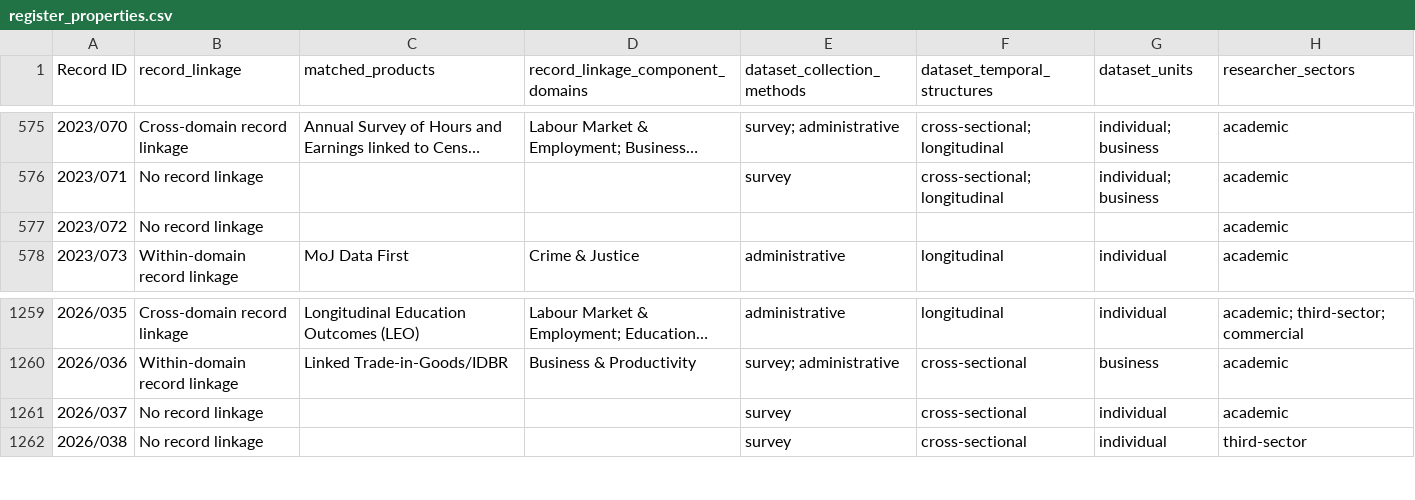
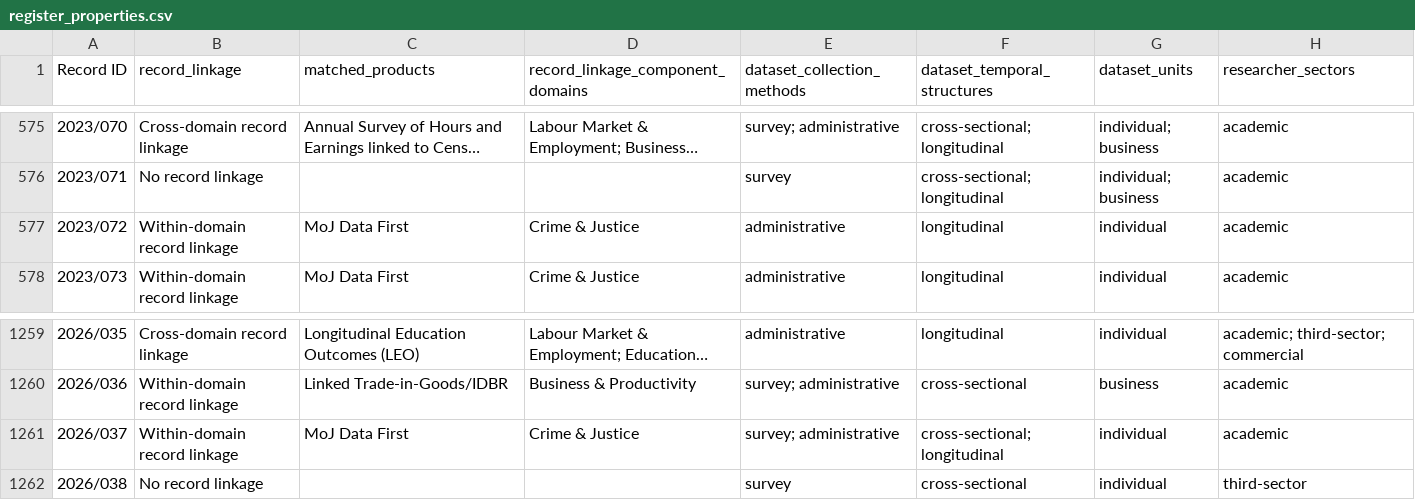
Before and after one commit to balintstewart77/ADR_DEA_project, a CSV file: analysis/outputs_deterministic_rc2/register_properties.csv, drawn as a sheet; only a part is shown, gaps mark what is left out; long unchanged cells end in ….

Commit message:
move linked dataset uptake to dataset demand section

```diff
--- a/analysis/outputs_deterministic_rc2/register_properties.csv
+++ b/analysis/outputs_deterministic_rc2/register_properties.csv
@@ -576,3 +576,3 @@
 2023/071,No record linkage,,,survey,cross-sectional; longitudinal,individual; business,academic
-2023/072,No record linkage,,,,,,academic
+2023/072,Within-domain record linkage,MoJ Data First,Crime & Justice,administrative,longitudinal,individual,academic
 2023/073,Within-domain record linkage,MoJ Data First,Crime & Justice,administrative,longitudinal,individual,academic
@@ -1260,3 +1260,3 @@
 2026/036,Within-domain record linkage,Linked Trade-in-Goods/IDBR,Business & Productivity,survey; administrative,cross-sectional,business,academic
-2026/037,No record linkage,,,survey,cross-sectional,individual,academic
+2026/037,Within-domain record linkage,MoJ Data First,Crime & Justice,survey; administrative,cross-sectional; longitudinal,individual,academic
 2026/038,No record linkage,,,survey,cross-sectional,individual,third-sector
```
Also changed, not shown: 14 other files.
